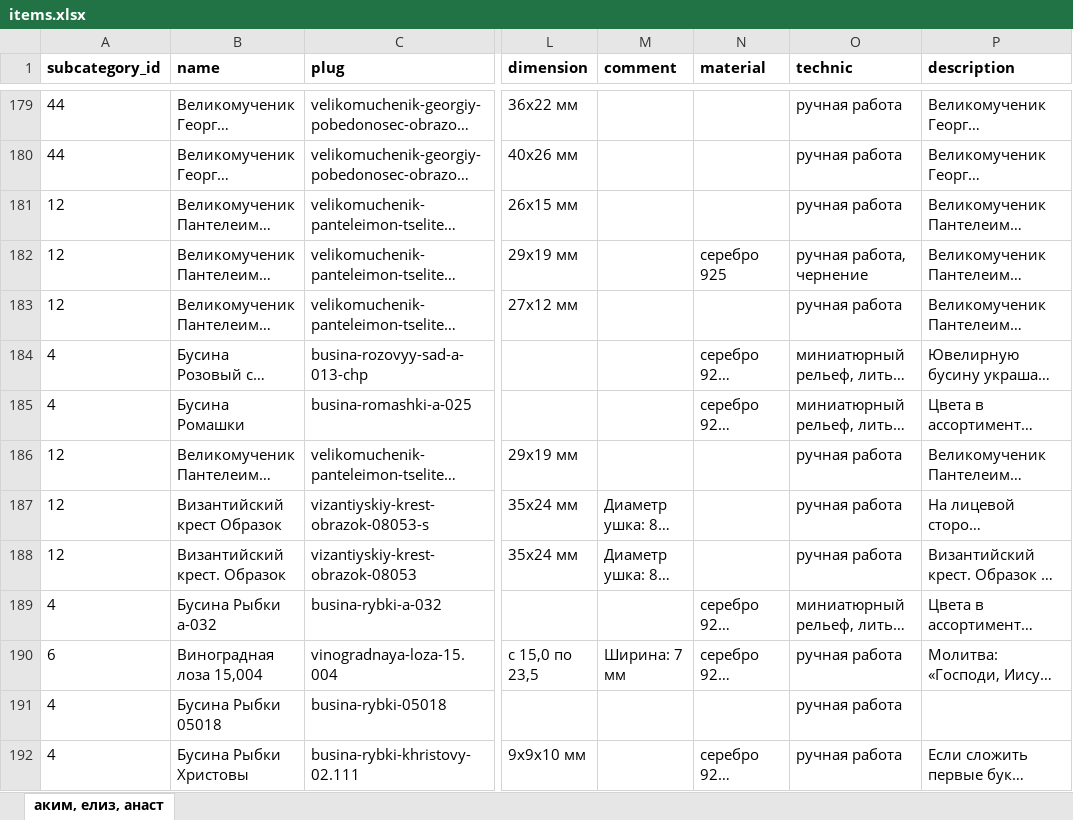
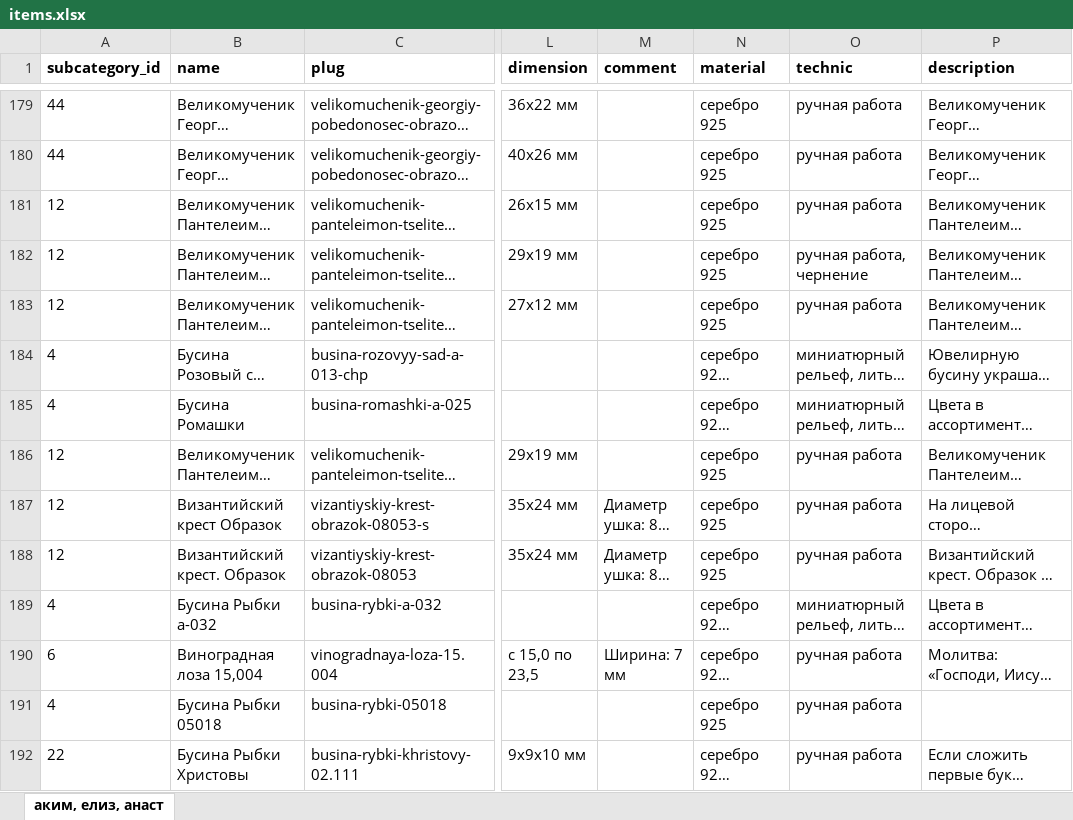
Before and after one commit to stplat/parser, an Excel workbook: update_db/items.xlsx, sheet аким, елиз, анаст, drawn as a sheet; only a part is shown, gaps mark what is left out; long unchanged cells end in …; values as stored, in another font and other column widths than the file's, no borders; the diff covers the shown part only; the diff names each change by its address in the sheet, - before the commit and + after, or states it on an @@ line.

```diff
--- a/update_db/items.xlsx (sheet аким, елиз, анаст)
+++ b/update_db/items.xlsx (sheet аким, елиз, анаст)
-N179:N181 (material): (empty)
+N179:N181 (material): серебро 925
-N183 (material): (empty)
+N183 (material): серебро 925
-N186:N188 (material): (empty)
+N186:N188 (material): серебро 925
-N191 (material): (empty)
+N191 (material): серебро 925
-A192 (subcategory_id): 4
+A192 (subcategory_id): 22
```
Also changed, not shown: 395 edited cells elsewhere in this sheet, update_db/category.xlsx, update_db/old-category.xlsx, 2 other files.
